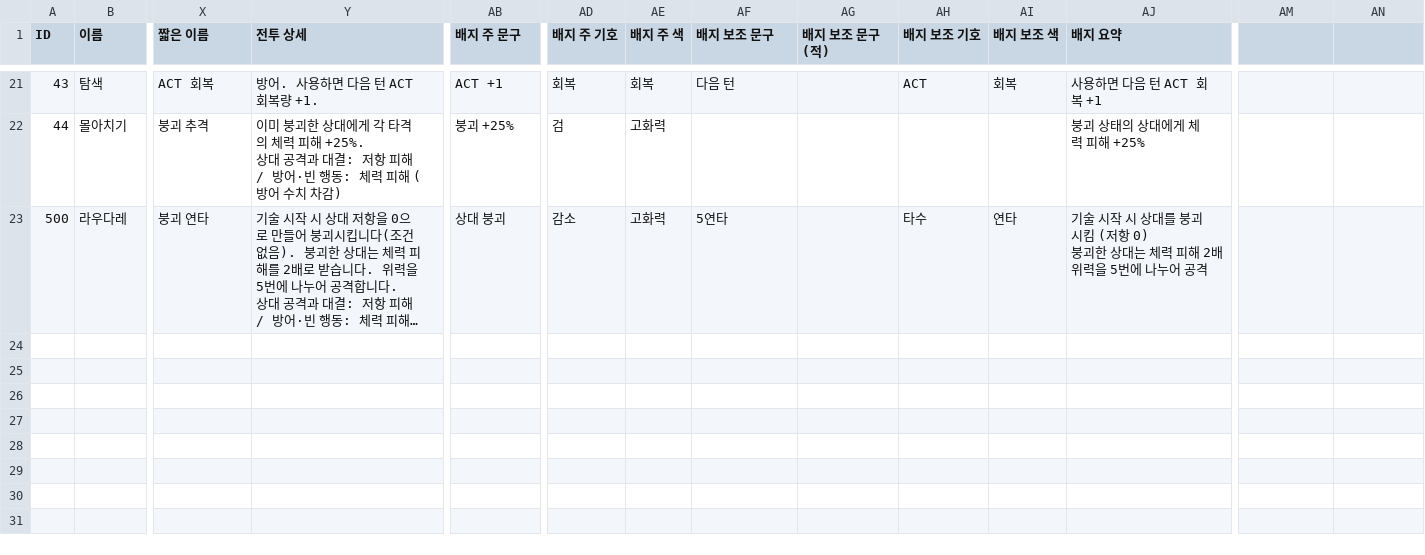
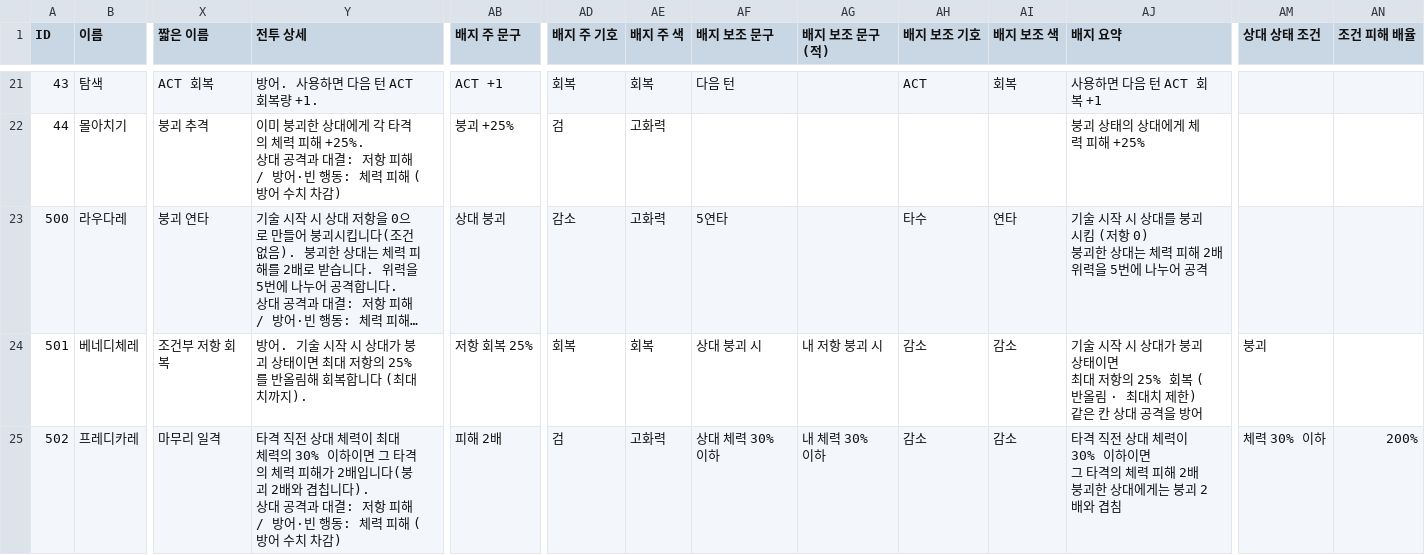
Before and after one commit to CreamMelon-00/swordmaster_, a CSV file: Assets/Game/Resources/Skills/skills.csv, drawn as a sheet; only a part is shown, gaps mark what is left out; long unchanged cells end in …; rows hold the shown columns only; ↵ is a line break in a cell; the diff names each change by its address in the sheet, - before the commit and + after, or states it on an @@ line.

```diff
--- a/Assets/Game/Resources/Skills/skills.csv
+++ b/Assets/Game/Resources/Skills/skills.csv
-AM1: (empty)
+AM1: 상대 상태 조건
-AN1: (empty)
+AN1: 조건 피해 배율
+row 24: 501 | 베네디체레 | 조건부 저항 회복 | 방어. 기술 시작 시 상대가 붕괴 상태이면 최대 저항의 25%를 반올림해 회복합니다 (최대치까지). | 저항 회복 25% | 회복 | 회복 | 상대 붕괴 시 | 내 저항 붕괴 시 | 감소 | 감소 | 기술 시작 시 상대가 붕괴 상태이면 ↵ 최대 저항의 25% 회복 (반올림 · 최대치 제한) ↵ 같은 칸 상대 공격을 방어 | 붕괴
+row 25: 502 | 프레디카레 | 마무리 일격 | 타격 직전 상대 체력이 최대 체력의 30% 이하이면 그 타격의 체력 피해가 2배입니다(붕괴 2배와 겹칩니다). ↵ 상대 공격과 대결: 저항 피해 / 방어·빈 행동: 체력 피해 (방어 수치 차감) | 피해 2배 | 검 | 고화력 | 상대 체력 30% 이하 | 내 체력 30% 이하 | 감소 | 감소 | 타격 직전 상대 체력이 30% 이하이면 ↵ 그 타격의 체력 피해 2배 ↵ 붕괴한 상대에게는 붕괴 2배와 겹침 | 체력 30% 이하 | 200%
```
Also changed, not shown: 43 other files.
